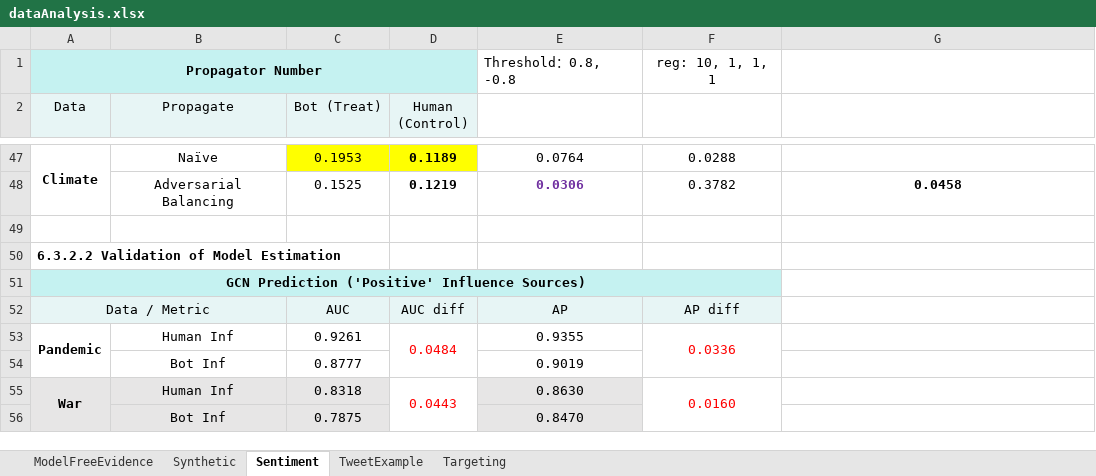
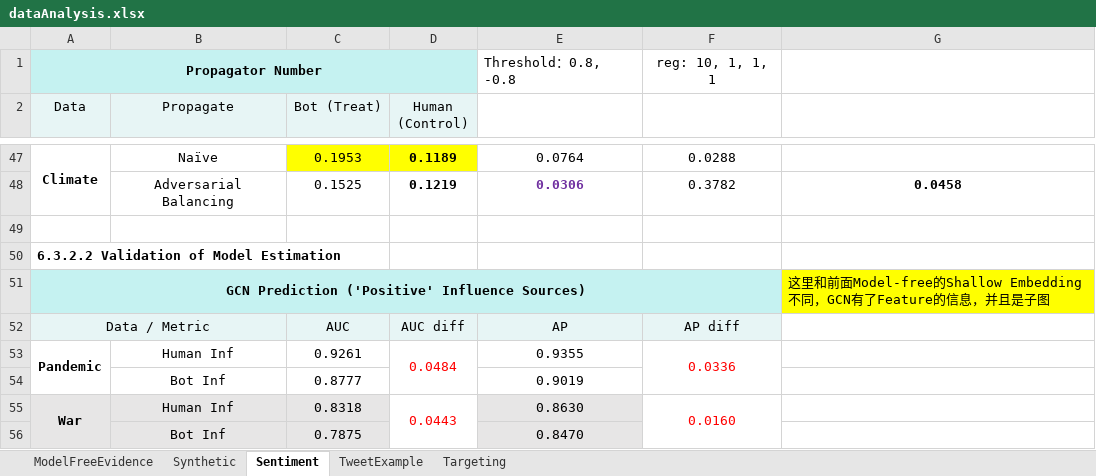
Before and after one commit to ZaccWu/botImpact, an Excel workbook: dataAnalysis.xlsx, sheet Sentiment, drawn as a sheet; only a part is shown, gaps mark what is left out; values as stored, in another font and other column widths than the file's, no borders; the diff names each change by its address in the sheet, - before the commit and + after, or states it on an @@ line.

```diff
--- a/dataAnalysis.xlsx (sheet Sentiment)
+++ b/dataAnalysis.xlsx (sheet Sentiment)
-G51: (empty)
+G51: 这里和前面Model-free的Shallow Embedding不同，GCN有了Feature的信息，并且是子图
-G51 fill: none
+G51 fill: #FFFF00
```
Also changed, not shown: sheet ModelFreeEvidence.
